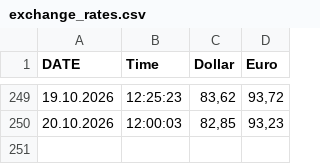
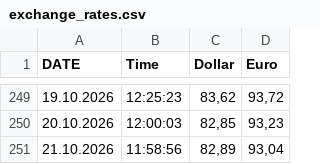
Before and after one commit to rkosobokov/Parser_dollar_euro, a CSV file: reports/exchange_rates.csv, drawn as a sheet; only a part is shown, gaps mark what is left out.

```diff
--- a/reports/exchange_rates.csv
+++ b/reports/exchange_rates.csv
@@ -250 +250,2 @@ DATE;Time;Dollar;Euro
 20.10.2026;12:00:03;82,85;93,23
+21.10.2026;11:58:56;82,89;93,04
```
Also changed, not shown: 1 other file.
